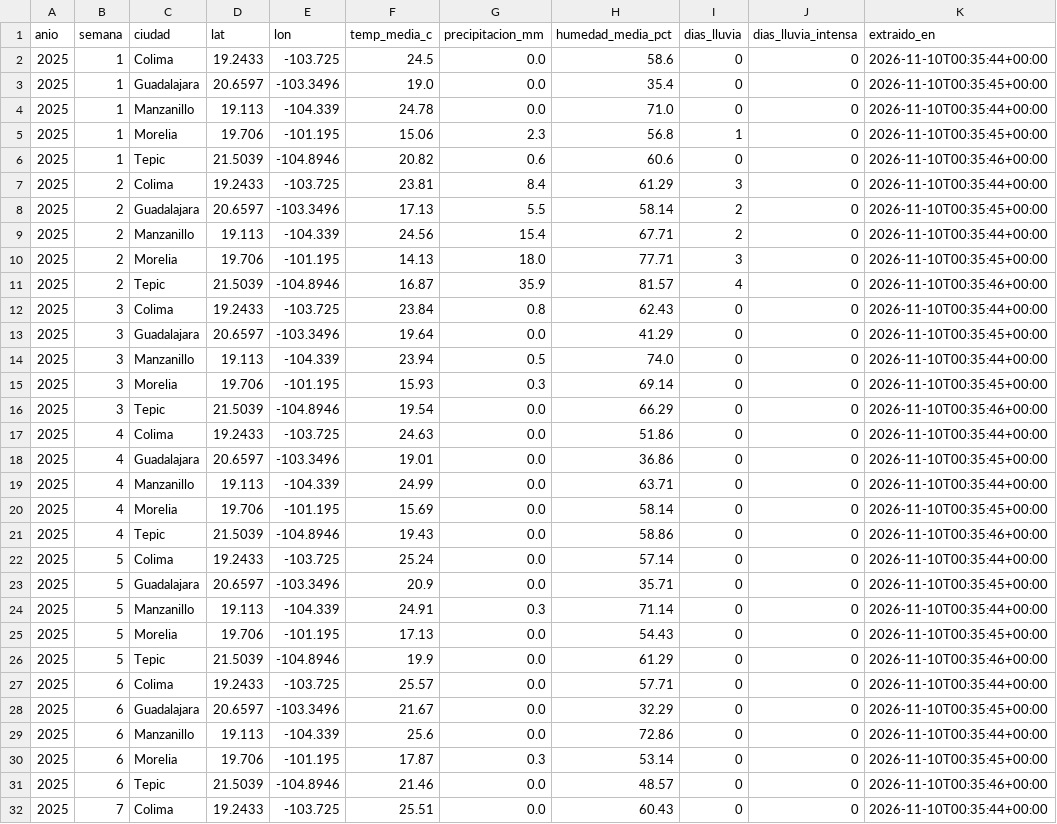
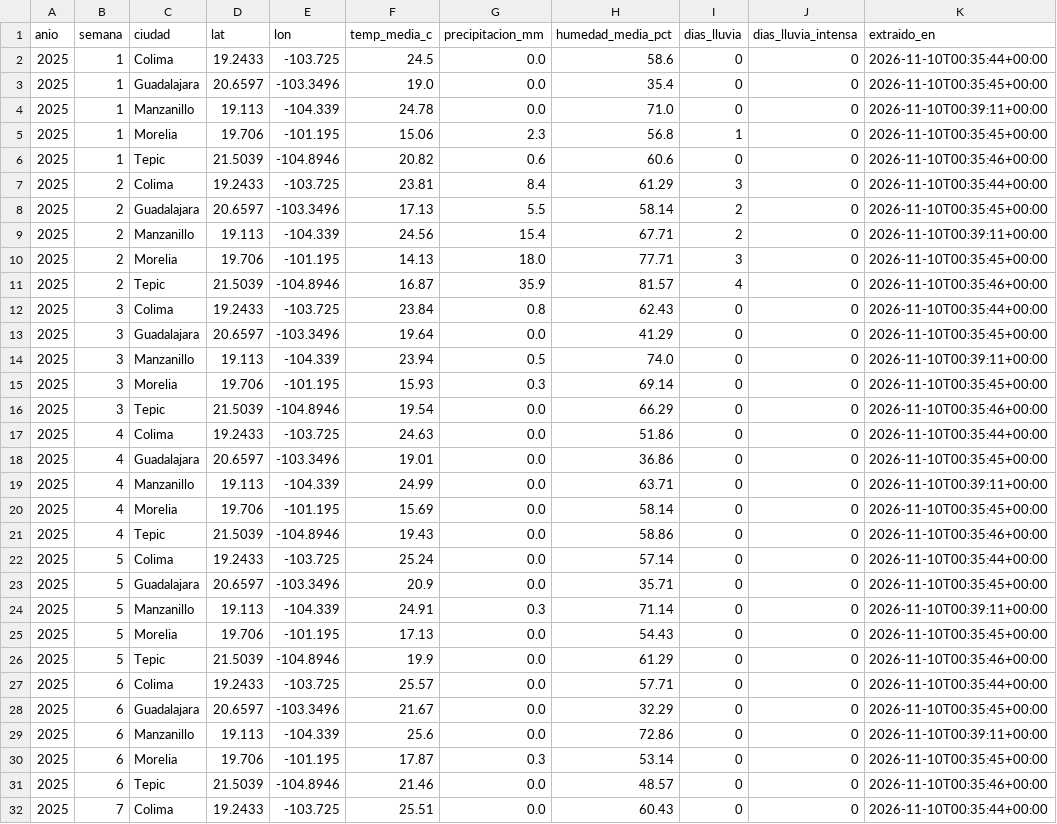
Before and after one commit to IanOlave0/ops-salud-colima, a CSV file: datos_crudos/clima_ciudades_semanal.csv, drawn as a sheet; only a part is shown; the diff covers the shown part only.

```diff
--- a/datos_crudos/clima_ciudades_semanal.csv
+++ b/datos_crudos/clima_ciudades_semanal.csv
@@ -3,3 +3,3 @@ anio,semana,ciudad,lat,lon,temp_media_c,precipitacion_mm,humedad_media_pct,dias_
 2025,1,Guadalajara,20.6597,-103.3496,19.0,0.0,35.4,0,0,2026-11-10T00:35:45+00:00
-2025,1,Manzanillo,19.113,-104.339,24.78,0.0,71.0,0,0,2026-11-10T00:35:44+00:00
+2025,1,Manzanillo,19.113,-104.339,24.78,0.0,71.0,0,0,2026-11-10T00:39:11+00:00
 2025,1,Morelia,19.706,-101.195,15.06,2.3,56.8,1,0,2026-11-10T00:35:45+00:00
@@ -8,3 +8,3 @@ anio,semana,ciudad,lat,lon,temp_media_c,precipitacion_mm,humedad_media_pct,dias_
 2025,2,Guadalajara,20.6597,-103.3496,17.13,5.5,58.14,2,0,2026-11-10T00:35:45+00:00
-2025,2,Manzanillo,19.113,-104.339,24.56,15.4,67.71,2,0,2026-11-10T00:35:44+00:00
+2025,2,Manzanillo,19.113,-104.339,24.56,15.4,67.71,2,0,2026-11-10T00:39:11+00:00
 2025,2,Morelia,19.706,-101.195,14.13,18.0,77.71,3,0,2026-11-10T00:35:45+00:00
@@ -13,3 +13,3 @@ anio,semana,ciudad,lat,lon,temp_media_c,precipitacion_mm,humedad_media_pct,dias_
 2025,3,Guadalajara,20.6597,-103.3496,19.64,0.0,41.29,0,0,2026-11-10T00:35:45+00:00
-2025,3,Manzanillo,19.113,-104.339,23.94,0.5,74.0,0,0,2026-11-10T00:35:44+00:00
+2025,3,Manzanillo,19.113,-104.339,23.94,0.5,74.0,0,0,2026-11-10T00:39:11+00:00
 2025,3,Morelia,19.706,-101.195,15.93,0.3,69.14,0,0,2026-11-10T00:35:45+00:00
@@ -18,3 +18,3 @@ anio,semana,ciudad,lat,lon,temp_media_c,precipitacion_mm,humedad_media_pct,dias_
 2025,4,Guadalajara,20.6597,-103.3496,19.01,0.0,36.86,0,0,2026-11-10T00:35:45+00:00
-2025,4,Manzanillo,19.113,-104.339,24.99,0.0,63.71,0,0,2026-11-10T00:35:44+00:00
+2025,4,Manzanillo,19.113,-104.339,24.99,0.0,63.71,0,0,2026-11-10T00:39:11+00:00
 2025,4,Morelia,19.706,-101.195,15.69,0.0,58.14,0,0,2026-11-10T00:35:45+00:00
@@ -23,3 +23,3 @@ anio,semana,ciudad,lat,lon,temp_media_c,precipitacion_mm,humedad_media_pct,dias_
 2025,5,Guadalajara,20.6597,-103.3496,20.9,0.0,35.71,0,0,2026-11-10T00:35:45+00:00
-2025,5,Manzanillo,19.113,-104.339,24.91,0.3,71.14,0,0,2026-11-10T00:35:44+00:00
+2025,5,Manzanillo,19.113,-104.339,24.91,0.3,71.14,0,0,2026-11-10T00:39:11+00:00
 2025,5,Morelia,19.706,-101.195,17.13,0.0,54.43,0,0,2026-11-10T00:35:45+00:00
@@ -28,3 +28,3 @@ anio,semana,ciudad,lat,lon,temp_media_c,precipitacion_mm,humedad_media_pct,dias_
 2025,6,Guadalajara,20.6597,-103.3496,21.67,0.0,32.29,0,0,2026-11-10T00:35:45+00:00
-2025,6,Manzanillo,19.113,-104.339,25.6,0.0,72.86,0,0,2026-11-10T00:35:44+00:00
+2025,6,Manzanillo,19.113,-104.339,25.6,0.0,72.86,0,0,2026-11-10T00:39:11+00:00
 2025,6,Morelia,19.706,-101.195,17.87,0.3,53.14,0,0,2026-11-10T00:35:45+00:00
```
Also changed, not shown: 5 removed rows and 91 edited cells elsewhere in this file, calidad/defectos-ian.csv, calidad/tiempo-ian.csv, 2 other files.
